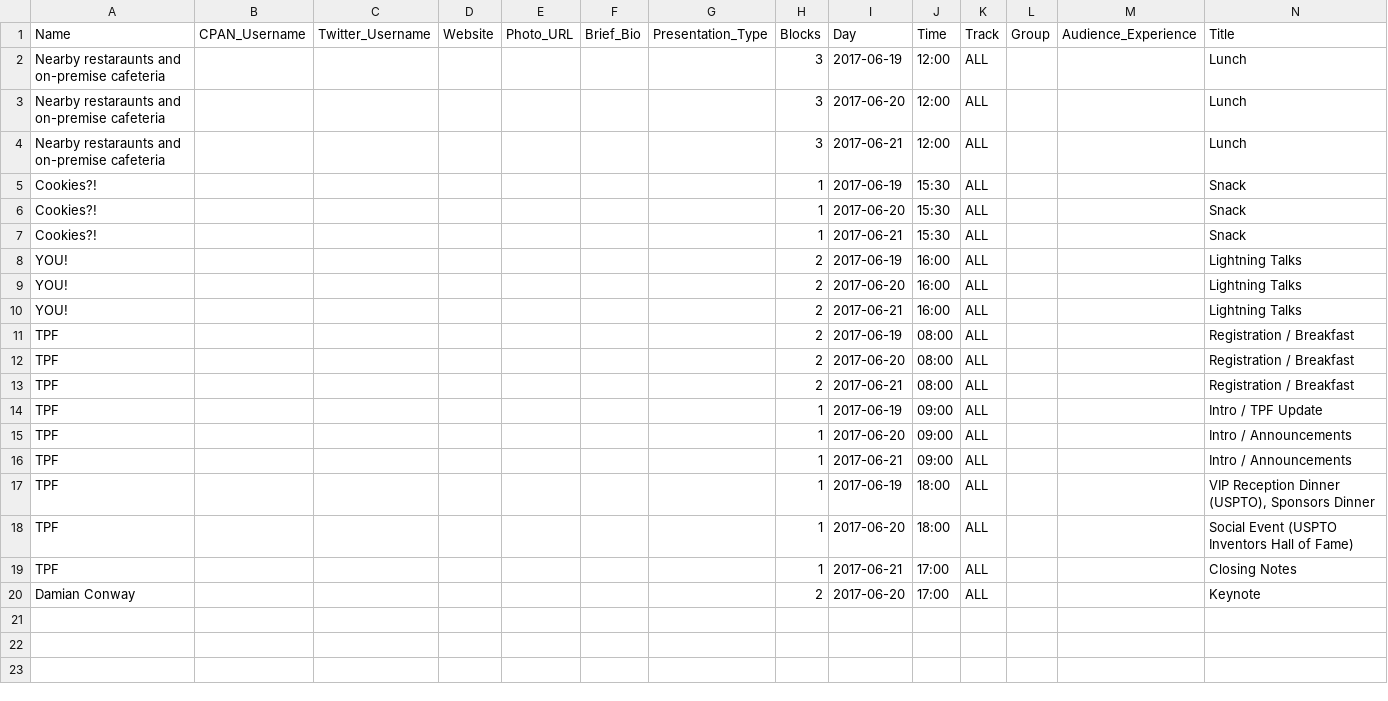
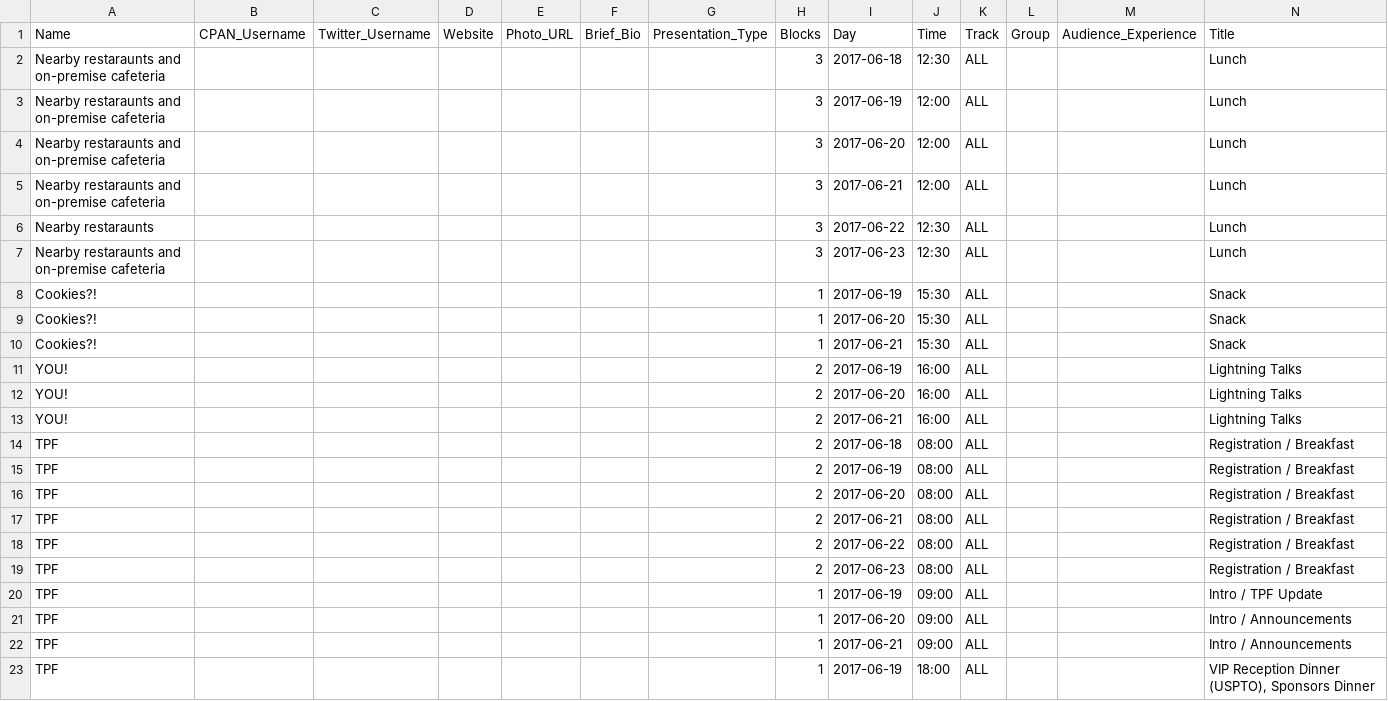
Before and after one commit to dcbpw/tpc-2017-dc, a CSV file: docs/tpc-2017-dc/schedule/events.csv, drawn as a sheet; only a part is shown; the shorter side is filled out with more unchanged rows; rows hold the shown columns only; the diff names each change by its address in the sheet, - before the commit and + after, or states it on an @@ line.

Commit message:
Add events for tutorial days
There isn't much extra happening on the tutorial days, but there is a
break for lunch and registration/breakfast period for all of them.

```diff
--- a/docs/tpc-2017-dc/schedule/events.csv
+++ b/docs/tpc-2017-dc/schedule/events.csv
+row 2: Nearby restaraunts and on-premise cafeteria |  |  |  |  |  |  | 3 | 2017-06-18 | 12:30 | ALL |  |  | Lunch
+row 6: Nearby restaraunts |  |  |  |  |  |  | 3 | 2017-06-22 | 12:30 | ALL |  |  | Lunch
+row 7: Nearby restaraunts and on-premise cafeteria |  |  |  |  |  |  | 3 | 2017-06-23 | 12:30 | ALL |  |  | Lunch
+row 14: TPF |  |  |  |  |  |  | 2 | 2017-06-18 | 08:00 | ALL |  |  | Registration / Breakfast
+row 18: TPF |  |  |  |  |  |  | 2 | 2017-06-22 | 08:00 | ALL |  |  | Registration / Breakfast
+row 19: TPF |  |  |  |  |  |  | 2 | 2017-06-23 | 08:00 | ALL |  |  | Registration / Breakfast
```
Also changed, not shown: src/tpc-2017-dc/schedule/events.csv.
